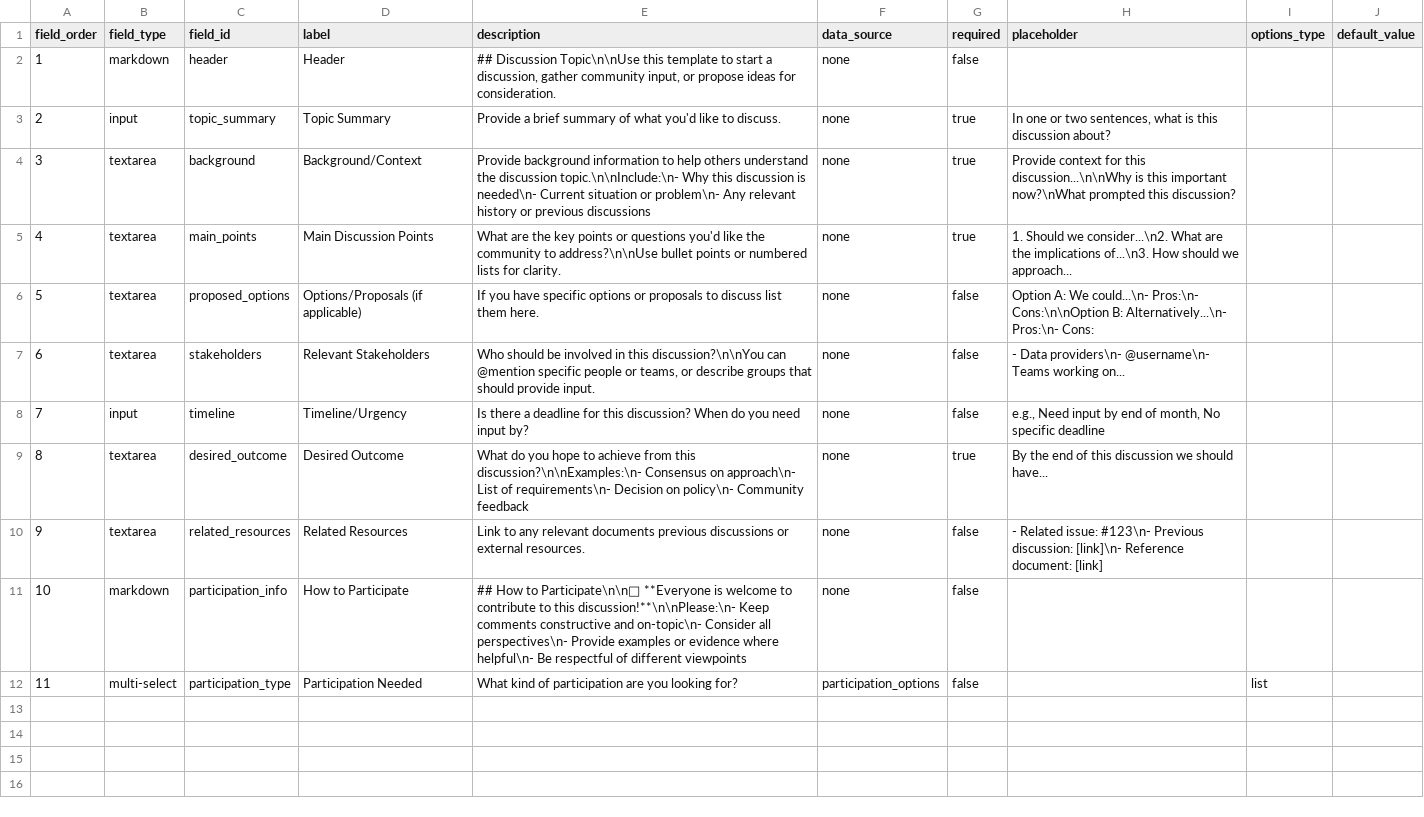
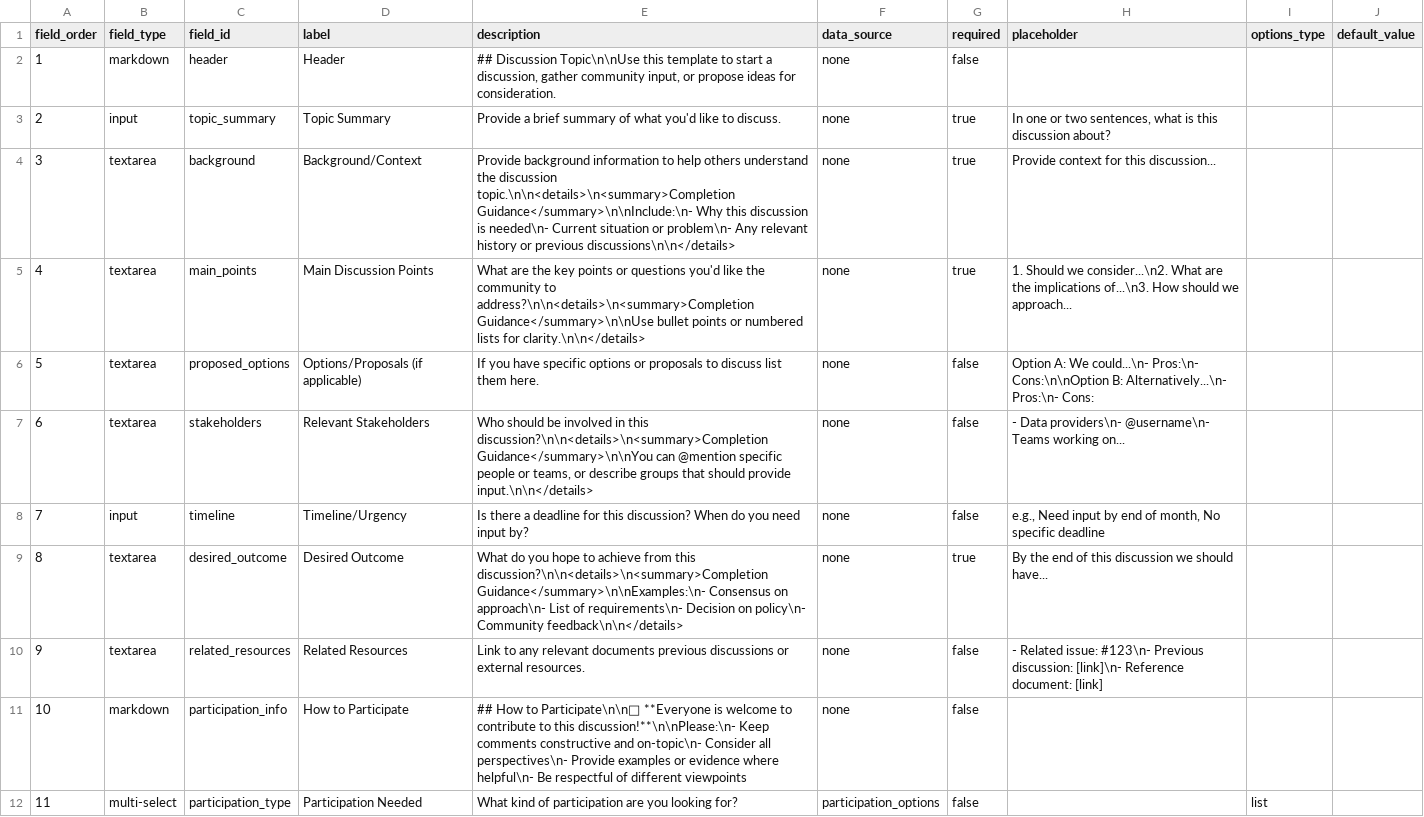
Before and after one commit to WCRP-CMIP/CMIP7-CVs, a CSV file: .github/GEN_ISSUE_TEMPLATE/discussion.csv, drawn as a sheet.

```diff
--- a/.github/GEN_ISSUE_TEMPLATE/discussion.csv
+++ b/.github/GEN_ISSUE_TEMPLATE/discussion.csv
@@ -3,8 +3,8 @@ field_order,field_type,field_id,label,description,data_source,required,placehold
 2,input,topic_summary,Topic Summary,Provide a brief summary of what you'd like to discuss.,none,true,"In one or two sentences, what is this discussion about?",,
-3,textarea,background,Background/Context,"Provide background information to help others understand the discussion topic.\n\nInclude:\n- Why this discussion is needed\n- Current situation or problem\n- Any relevant history or previous discussions",none,true,"Provide context for this discussion...\n\nWhy is this important now?\nWhat prompted this discussion?",,
-4,textarea,main_points,Main Discussion Points,"What are the key points or questions you'd like the community to address?\n\nUse bullet points or numbered lists for clarity.",none,true,"1. Should we consider...\n2. What are the implications of...\n3. How should we approach...",,
+3,textarea,background,Background/Context,"Provide background information to help others understand the discussion topic.\n\n<details>\n<summary>Completion Guidance</summary>\n\nInclude:\n- Why this discussion is needed\n- Current situation or problem\n- Any relevant history or previous discussions\n\n</details>",none,true,"Provide context for this discussion...",,
+4,textarea,main_points,Main Discussion Points,"What are the key points or questions you'd like the community to address?\n\n<details>\n<summary>Completion Guidance</summary>\n\nUse bullet points or numbered lists for clarity.\n\n</details>",none,true,"1. Should we consider...\n2. What are the implications of...\n3. How should we approach...",,
 5,textarea,proposed_options,Options/Proposals (if applicable),If you have specific options or proposals to discuss list them here.,none,false,"Option A: We could...\n- Pros:\n- Cons:\n\nOption B: Alternatively...\n- Pros:\n- Cons:",,
-6,textarea,stakeholders,Relevant Stakeholders,"Who should be involved in this discussion?\n\nYou can @mention specific people or teams, or describe groups that should provide input.",none,false,"- Data providers\n- @username\n- Teams working on...",,
+6,textarea,stakeholders,Relevant Stakeholders,"Who should be involved in this discussion?\n\n<details>\n<summary>Completion Guidance</summary>\n\nYou can @mention specific people or teams, or describe groups that should provide input.\n\n</details>",none,false,"- Data providers\n- @username\n- Teams working on...",,
 7,input,timeline,Timeline/Urgency,Is there a deadline for this discussion? When do you need input by?,none,false,"e.g., Need input by end of month, No specific deadline",,
-8,textarea,desired_outcome,Desired Outcome,"What do you hope to achieve from this discussion?\n\nExamples:\n- Consensus on approach\n- List of requirements\n- Decision on policy\n- Community feedback",none,true,By the end of this discussion we should have...,,
+8,textarea,desired_outcome,Desired Outcome,"What do you hope to achieve from this discussion?\n\n<details>\n<summary>Completion Guidance</summary>\n\nExamples:\n- Consensus on approach\n- List of requirements\n- Decision on policy\n- Community feedback\n\n</details>",none,true,By the end of this discussion we should have...,,
 9,textarea,related_resources,Related Resources,Link to any relevant documents previous discussions or external resources.,none,false,"- Related issue: #123\n- Previous discussion: [link]\n- Reference document: [link]",,
```
Also changed, not shown: .github/GEN_ISSUE_TEMPLATE/deactivated/new_component.csv, .github/GEN_ISSUE_TEMPLATE/experiment.csv, 6 other files.
